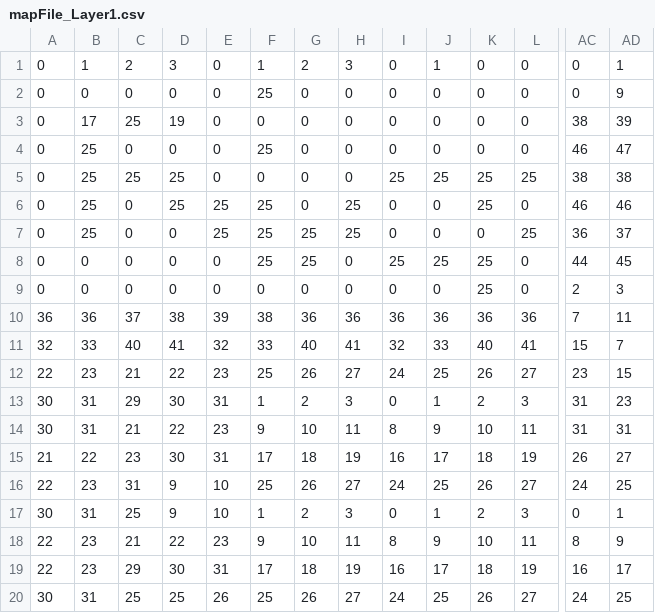
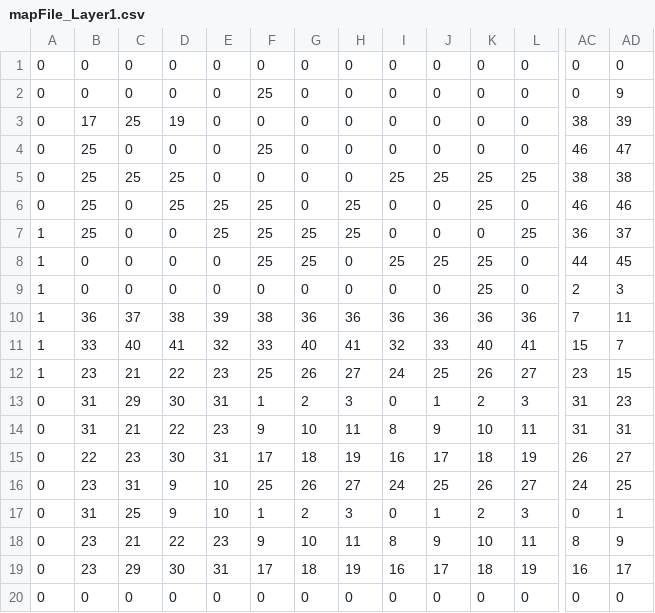
Before and after one commit to leminhdiengithub/2DGame-Demo, a CSV file: res/gfx/mapFile_Layer1.csv, drawn as a sheet; only a part is shown, gaps mark what is left out; removed rows and columns are numbered as before the commit, all else as after; rows hold the shown columns only; the diff names each change by its address in the sheet, - before the commit and + after, or states it on an @@ line.

Commit message:
Change map

```diff
--- a/res/gfx/mapFile_Layer1.csv
+++ b/res/gfx/mapFile_Layer1.csv
-B1: 1
+B1: 0
-C1: 2
+C1: 0
-D1: 3
+D1: 0
-F1: 1
+F1: 0
-G1: 2
+G1: 0
-H1: 3
+H1: 0
-J1: 1
+J1: 0
-AD1: 1
+AD1: 0
-A7:A9: 0
+A7:A9: 1
-A10: 36
+A10: 1
-A11: 32
+A11: 1
-A12: 22
+A12: 1
-A13:A14: 30
+A13:A14: 0
-A15: 21
+A15: 0
-A16: 22
+A16: 0
-A17: 30
+A17: 0
-A18:A19: 22
+A18:A19: 0
-row 20: 30 | 31 | 25 | 25 | 26 | 25 | 26 | 27 | 24 | 25 | 26 | 27 | 24 | 25
+row 20: 0 | 0 | 0 | 0 | 0 | 0 | 0 | 0 | 0 | 0 | 0 | 0 | 0 | 0
```
